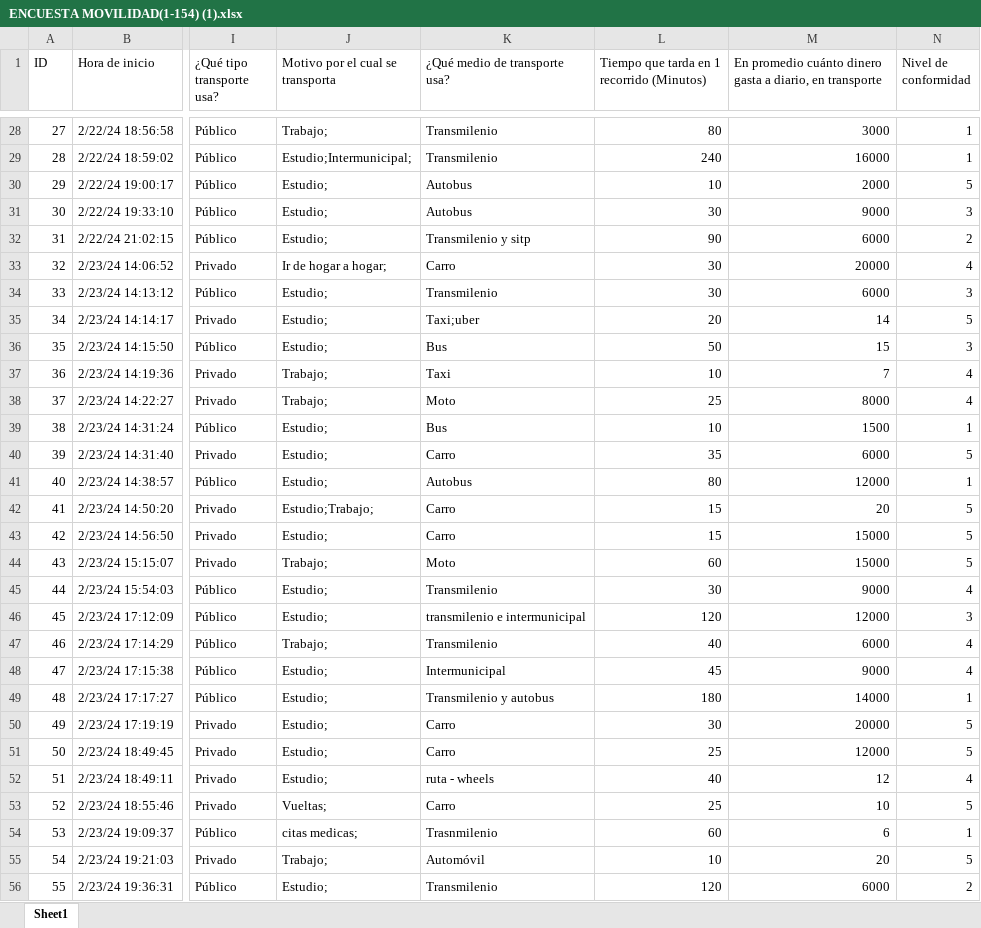
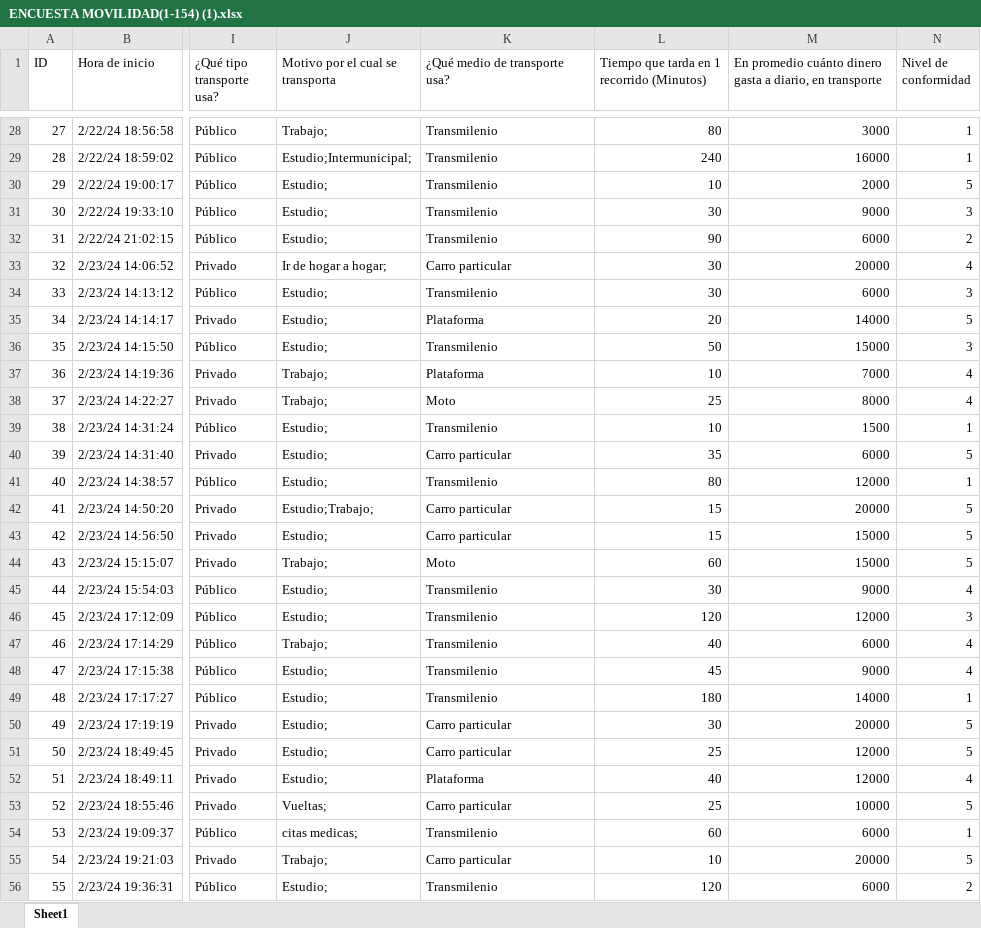
Before and after one commit to SantiagoSantafe/ProbabilidadyEstadistica, an Excel workbook: ENCUESTA MOVILIDAD(1-154) (1).xlsx, sheet Sheet1, drawn as a sheet; only a part is shown, gaps mark what is left out; values as stored, in another font and other column widths than the file's, no cell formats; table styles not drawn; the diff covers the shown part only; the diff names each change by its address in the sheet, - before the commit and + after, or states it on an @@ line.

```diff
--- a/ENCUESTA MOVILIDAD(1-154) (1).xlsx (sheet Sheet1)
+++ b/ENCUESTA MOVILIDAD(1-154) (1).xlsx (sheet Sheet1)
-K30:K31 (¿Qué medio de transporte usa?): Autobus
+K30:K31 (¿Qué medio de transporte usa?): Transmilenio
-K32 (¿Qué medio de transporte usa?): Transmilenio y sitp
+K32 (¿Qué medio de transporte usa?): Transmilenio
-K33 (¿Qué medio de transporte usa?): Carro
+K33 (¿Qué medio de transporte usa?): Carro particular
-K35 (¿Qué medio de transporte usa?): Taxi;uber
+K35 (¿Qué medio de transporte usa?): Plataforma
-M35: 14
+M35: 14000
-K36 (¿Qué medio de transporte usa?): Bus
+K36 (¿Qué medio de transporte usa?): Transmilenio
-M36: 15
+M36: 15000
-K37 (¿Qué medio de transporte usa?): Taxi
+K37 (¿Qué medio de transporte usa?): Plataforma
-M37: 7
+M37: 7000
-K39 (¿Qué medio de transporte usa?): Bus
+K39 (¿Qué medio de transporte usa?): Transmilenio
-K40 (¿Qué medio de transporte usa?): Carro
+K40 (¿Qué medio de transporte usa?): Carro particular
-K41 (¿Qué medio de transporte usa?): Autobus
+K41 (¿Qué medio de transporte usa?): Transmilenio
-K42:K43 (¿Qué medio de transporte usa?): Carro
+K42:K43 (¿Qué medio de transporte usa?): Carro particular
-M42: 20
+M42: 20000
-K46 (¿Qué medio de transporte usa?): transmilenio e intermunicipal
+K46 (¿Qué medio de transporte usa?): Transmilenio
-K48 (¿Qué medio de transporte usa?): Intermunicipal
+K48 (¿Qué medio de transporte usa?): Transmilenio
-K49 (¿Qué medio de transporte usa?): Transmilenio y autobus
+K49 (¿Qué medio de transporte usa?): Transmilenio
-K50:K51 (¿Qué medio de transporte usa?): Carro
+K50:K51 (¿Qué medio de transporte usa?): Carro particular
-K52 (¿Qué medio de transporte usa?): ruta - wheels
+K52 (¿Qué medio de transporte usa?): Plataforma
-M52: 12
+M52: 12000
-K53 (¿Qué medio de transporte usa?): Carro
+K53 (¿Qué medio de transporte usa?): Carro particular
-M53: 10
+M53: 10000
-K54 (¿Qué medio de transporte usa?): Trasnmilenio
+K54 (¿Qué medio de transporte usa?): Transmilenio
-M54: 6
+M54: 6000
-K55 (¿Qué medio de transporte usa?): Automóvil
+K55 (¿Qué medio de transporte usa?): Carro particular
-M55: 20
+M55: 20000
```
Also changed, not shown: 116 edited cells elsewhere in this sheet, cell formats.
